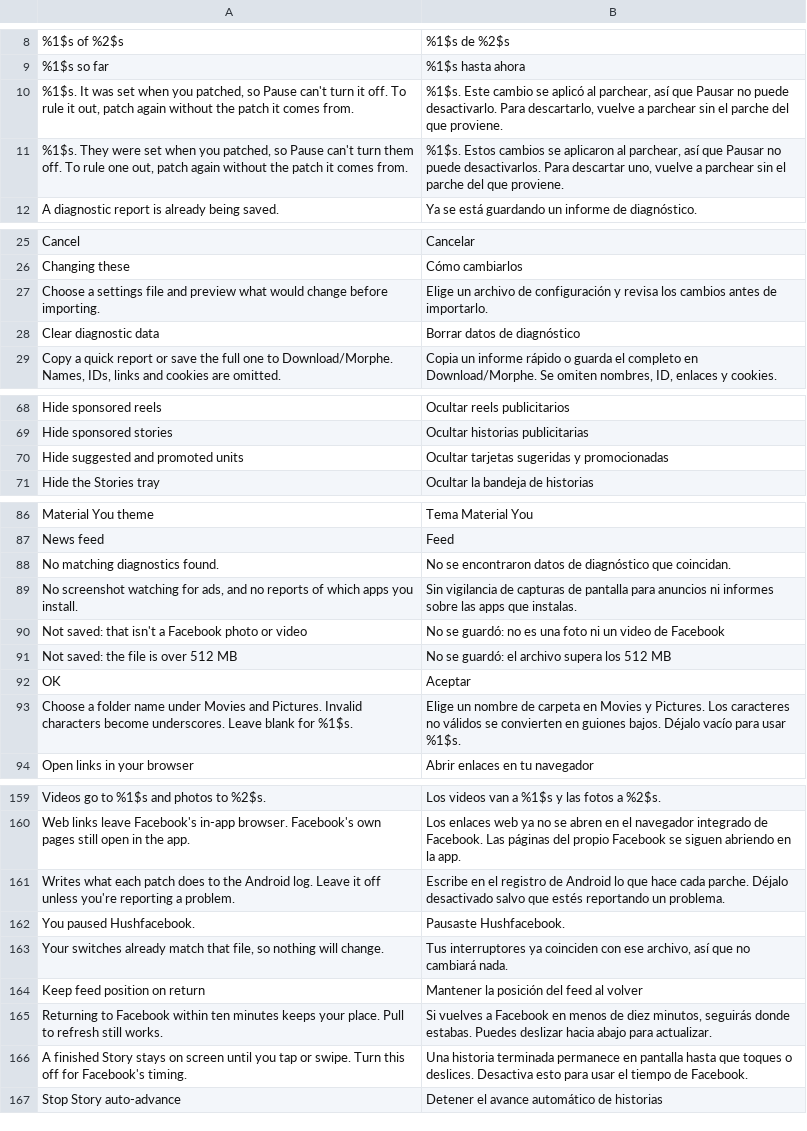
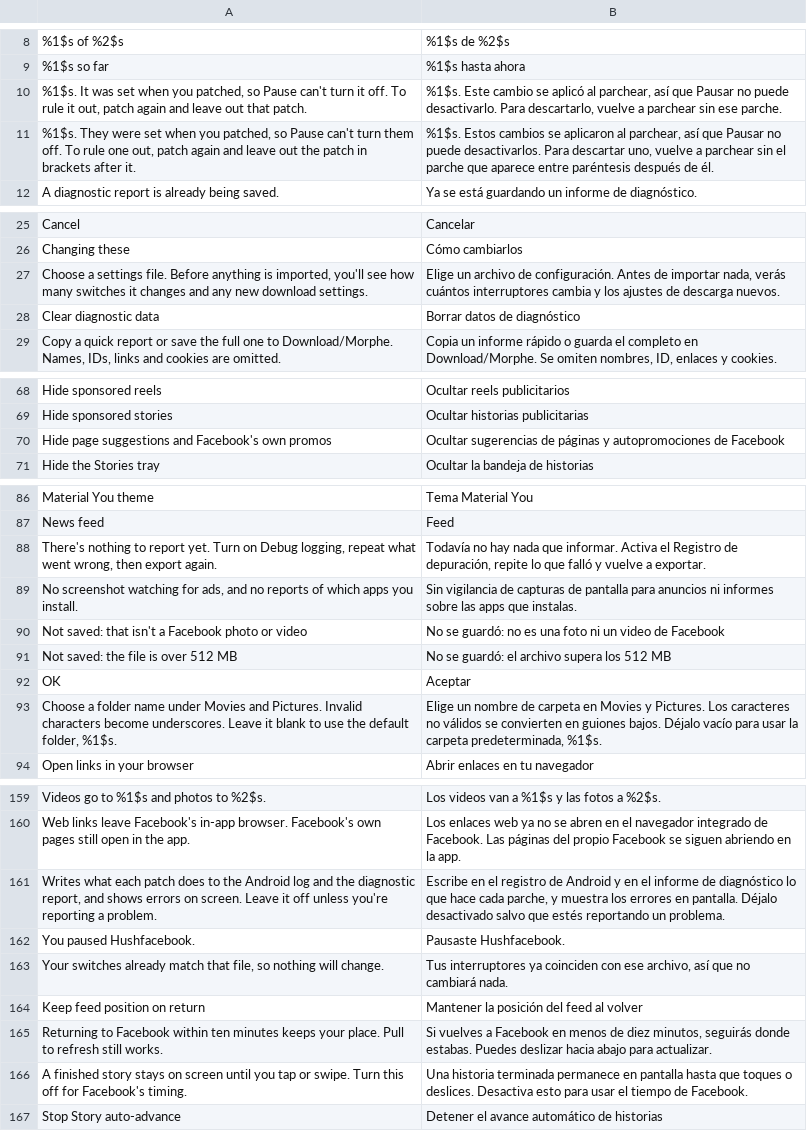
Before and after one commit to SysAdminDoc/Hushfacebook, a TSV file: extensions/shared/library/src/main/l10n/es.tsv, drawn as a sheet; only a part is shown, gaps mark what is left out; the diff covers the shown part only.

```diff
--- a/extensions/shared/library/src/main/l10n/es.tsv
+++ b/extensions/shared/library/src/main/l10n/es.tsv
@@ -9,4 +9,4 @@
 %1$s so far	%1$s hasta ahora
-%1$s. It was set when you patched, so Pause can't turn it off. To rule it out, patch again without the patch it comes from.	%1$s. Este cambio se aplicó al parchear, así que Pausar no puede desactivarlo. Para descartarlo, vuelve a parchear sin el parche del que proviene.
-%1$s. They were set when you patched, so Pause can't turn them off. To rule one out, patch again without the patch it comes from.	%1$s. Estos cambios se aplicaron al parchear, así que Pausar no puede desactivarlos. Para descartar uno, vuelve a parchear sin el parche del que proviene.
+%1$s. It was set when you patched, so Pause can't turn it off. To rule it out, patch again and leave out that patch.	%1$s. Este cambio se aplicó al parchear, así que Pausar no puede desactivarlo. Para descartarlo, vuelve a parchear sin ese parche.
+%1$s. They were set when you patched, so Pause can't turn them off. To rule one out, patch again and leave out the patch in brackets after it.	%1$s. Estos cambios se aplicaron al parchear, así que Pausar no puede desactivarlos. Para descartar uno, vuelve a parchear sin el parche que aparece entre paréntesis después de él.
 A diagnostic report is already being saved.	Ya se está guardando un informe de diagnóstico.
@@ -26,3 +26,3 @@ Cancel	Cancelar
 Changing these	Cómo cambiarlos
-Choose a settings file and preview what would change before importing.	Elige un archivo de configuración y revisa los cambios antes de importarlo.
+Choose a settings file. Before anything is imported, you'll see how many switches it changes and any new download settings.	Elige un archivo de configuración. Antes de importar nada, verás cuántos interruptores cambia y los ajustes de descarga nuevos.
 Clear diagnostic data	Borrar datos de diagnóstico
@@ -69,3 +69,3 @@ Hide sponsored reels	Ocultar reels publicitarios
 Hide sponsored stories	Ocultar historias publicitarias
-Hide suggested and promoted units	Ocultar tarjetas sugeridas y promocionadas
+Hide page suggestions and Facebook's own promos	Ocultar sugerencias de páginas y autopromociones de Facebook
 Hide the Stories tray	Ocultar la bandeja de historias
@@ -87,3 +87,3 @@ Material You theme	Tema Material You
 News feed	Feed
-No matching diagnostics found.	No se encontraron datos de diagnóstico que coincidan.
+There's nothing to report yet. Turn on Debug logging, repeat what went wrong, then export again.	Todavía no hay nada que informar. Activa el Registro de depuración, repite lo que falló y vuelve a exportar.
 No screenshot watching for ads, and no reports of which apps you install.	Sin vigilancia de capturas de pantalla para anuncios ni informes sobre las apps que instalas.
@@ -92,3 +92,3 @@ Not saved: the file is over 512 MB	No se guardó: el archivo supera los 512 MB
 OK	Aceptar
-Choose a folder name under Movies and Pictures. Invalid characters become underscores. Leave blank for %1$s.	Elige un nombre de carpeta en Movies y Pictures. Los caracteres no válidos se convierten en guiones bajos. Déjalo vacío para usar %1$s.
+Choose a folder name under Movies and Pictures. Invalid characters become underscores. Leave it blank to use the default folder, %1$s.	Elige un nombre de carpeta en Movies y Pictures. Los caracteres no válidos se convierten en guiones bajos. Déjalo vacío para usar la carpeta predeterminada, %1$s.
 Open links in your browser	Abrir enlaces en tu navegador
@@ -160,3 +160,3 @@ Videos go to %1$s and photos to %2$s.	Los videos van a %1$s y las fotos a %2$s.
 Web links leave Facebook's in-app browser. Facebook's own pages still open in the app.	Los enlaces web ya no se abren en el navegador integrado de Facebook. Las páginas del propio Facebook se siguen abriendo en la app.
-Writes what each patch does to the Android log. Leave it off unless you're reporting a problem.	Escribe en el registro de Android lo que hace cada parche. Déjalo desactivado salvo que estés reportando un problema.
+Writes what each patch does to the Android log and the diagnostic report, and shows errors on screen. Leave it off unless you're reporting a problem.	Escribe en el registro de Android y en el informe de diagnóstico lo que hace cada parche, y muestra los errores en pantalla. Déjalo desactivado salvo que estés reportando un problema.
 You paused Hushfacebook.	Pausaste Hushfacebook.
@@ -165,3 +165,3 @@ Keep feed position on return	Mantener la posición del feed al volver
 Returning to Facebook within ten minutes keeps your place. Pull to refresh still works.	Si vuelves a Facebook en menos de diez minutos, seguirás donde estabas. Puedes deslizar hacia abajo para actualizar.
-A finished Story stays on screen until you tap or swipe. Turn this off for Facebook's timing.	Una historia terminada permanece en pantalla hasta que toques o deslices. Desactiva esto para usar el tiempo de Facebook.
+A finished story stays on screen until you tap or swipe. Turn this off for Facebook's timing.	Una historia terminada permanece en pantalla hasta que toques o deslices. Desactiva esto para usar el tiempo de Facebook.
 Stop Story auto-advance	Detener el avance automático de historias
```
Also changed, not shown: 2 added rows, 1 removed row and 12 edited cells elsewhere in this file, extensions/shared/library/src/main/l10n/de.tsv, extensions/shared/library/src/main/l10n/in.tsv, 11 other files.
